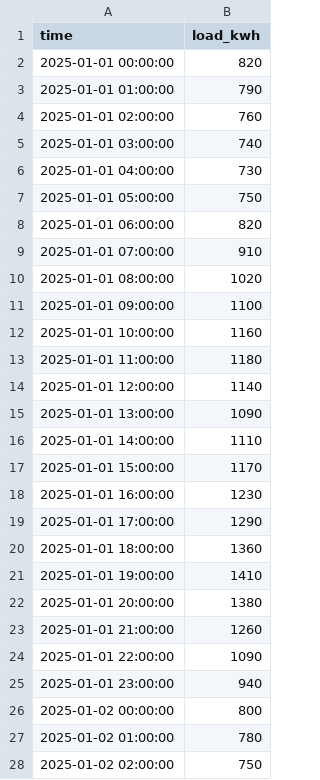
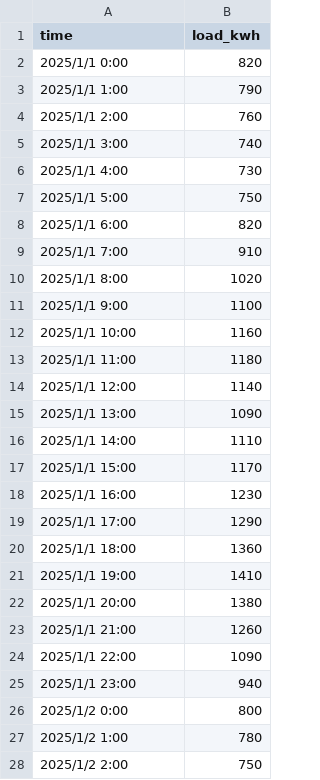
Before and after one commit to JingdaWu/energy_optimization_engine_project, a CSV file: data/sample_load.csv, drawn as a sheet; only a part is shown; the diff covers the shown part only.

```diff
--- a/data/sample_load.csv
+++ b/data/sample_load.csv
@@ -1,28 +1,28 @@
 time,load_kwh
-2025-01-01 00:00:00,820
-2025-01-01 01:00:00,790
-2025-01-01 02:00:00,760
-2025-01-01 03:00:00,740
-2025-01-01 04:00:00,730
-2025-01-01 05:00:00,750
-2025-01-01 06:00:00,820
-2025-01-01 07:00:00,910
-2025-01-01 08:00:00,1020
-2025-01-01 09:00:00,1100
-2025-01-01 10:00:00,1160
-2025-01-01 11:00:00,1180
-2025-01-01 12:00:00,1140
-2025-01-01 13:00:00,1090
-2025-01-01 14:00:00,1110
-2025-01-01 15:00:00,1170
-2025-01-01 16:00:00,1230
-2025-01-01 17:00:00,1290
-2025-01-01 18:00:00,1360
-2025-01-01 19:00:00,1410
-2025-01-01 20:00:00,1380
-2025-01-01 21:00:00,1260
-2025-01-01 22:00:00,1090
-2025-01-01 23:00:00,940
-2025-01-02 00:00:00,800
-2025-01-02 01:00:00,780
-2025-01-02 02:00:00,750
+2025/1/1 0:00,820
+2025/1/1 1:00,790
+2025/1/1 2:00,760
+2025/1/1 3:00,740
+2025/1/1 4:00,730
+2025/1/1 5:00,750
+2025/1/1 6:00,820
+2025/1/1 7:00,910
+2025/1/1 8:00,1020
+2025/1/1 9:00,1100
+2025/1/1 10:00,1160
+2025/1/1 11:00,1180
+2025/1/1 12:00,1140
+2025/1/1 13:00,1090
+2025/1/1 14:00,1110
+2025/1/1 15:00,1170
+2025/1/1 16:00,1230
+2025/1/1 17:00,1290
+2025/1/1 18:00,1360
+2025/1/1 19:00,1410
+2025/1/1 20:00,1380
+2025/1/1 21:00,1260
+2025/1/1 22:00,1090
+2025/1/1 23:00,940
+2025/1/2 0:00,800
+2025/1/2 1:00,780
+2025/1/2 2:00,750
```
Also changed, not shown: 141 edited cells elsewhere in this file, data/storage_params_template.csv, data/storage_sample_1.csv, 2 other files.
